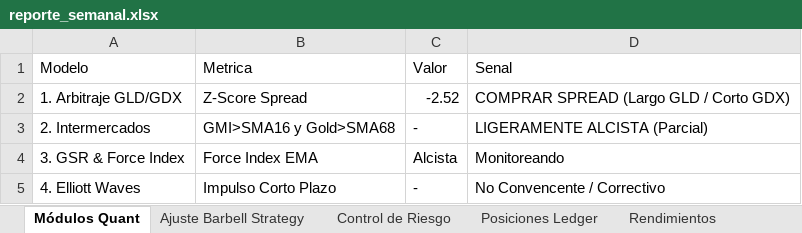
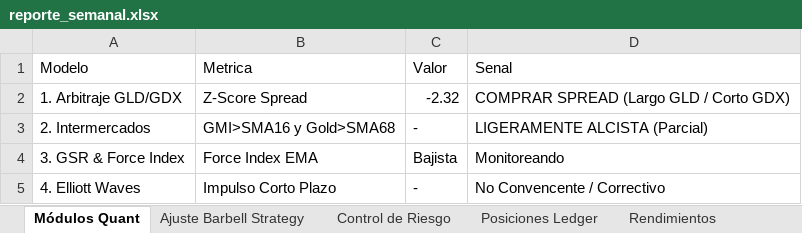
Before and after one commit to pseitler/River-Plate-Alpha, an Excel workbook: public/reporte_semanal.xlsx, sheet Módulos Quant, drawn as a sheet; values as stored, in another font and other column widths than the file's, no borders; the diff names each change by its address in the sheet, - before the commit and + after, or states it on an @@ line.

```diff
--- a/public/reporte_semanal.xlsx (sheet Módulos Quant)
+++ b/public/reporte_semanal.xlsx (sheet Módulos Quant)
-C2 (Valor): -2.52
+C2 (Valor): -2.32
-C4 (Valor): Alcista
+C4 (Valor): Bajista
```
Also changed, not shown: sheet Rendimientos, 1 other file.
